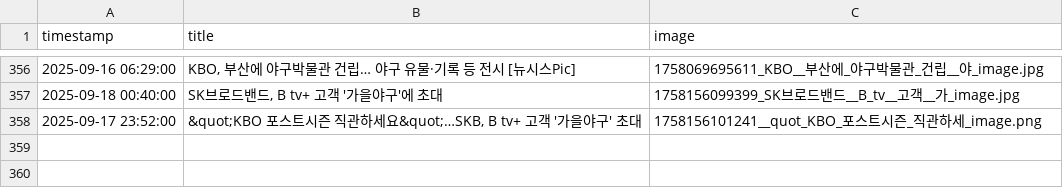
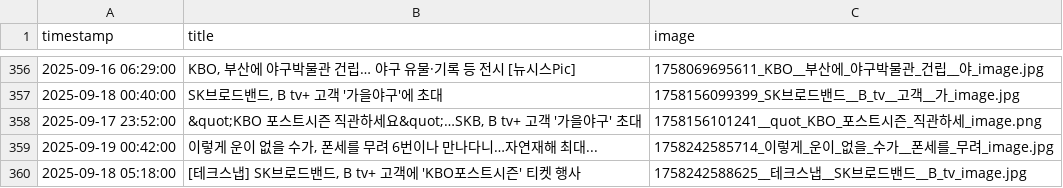
Before and after one commit to thousandyehyang-archive/kbo-news-crawl, a CSV file: baseball_news.csv, drawn as a sheet; only a part is shown, gaps mark what is left out; the diff names each change by its address in the sheet, - before the commit and + after, or states it on an @@ line.

```diff
--- a/baseball_news.csv
+++ b/baseball_news.csv
+row 359: 2025-09-19 00:42:00 | 이렇게 운이 없을 수가, 폰세를 무려 6번이나 만나다니…자연재해 최대... | 1758242585714_이렇게_운이_없을_수가__폰세를_무려_image.jpg
+row 360: 2025-09-18 05:18:00 | [테크스냅] SK브로드밴드, B tv+ 고객에 'KBO포스트시즌' 티켓 행사 | 1758242588625__테크스냅__SK브로드밴드__B_tv_image.jpg
```
Also changed, not shown: 4 other files.
